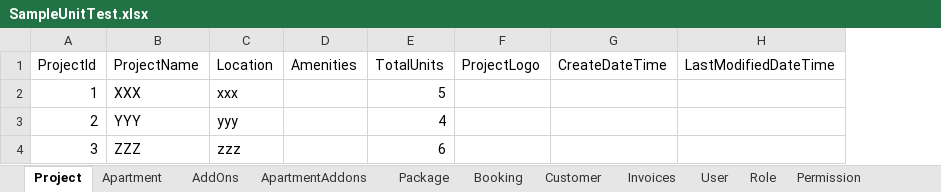
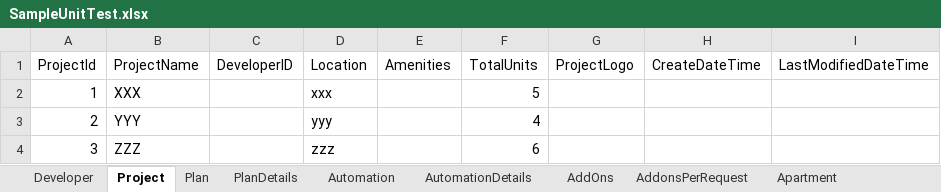
Before and after one commit to kgamal369/OdaWebApi, an Excel workbook: Documentation/SampleUnitTest.xlsx, sheet Project, drawn as a sheet; values as stored, in another font and other column widths than the file's, no borders; the diff names each change by its address in the sheet, - before the commit and + after, or states it on an @@ line.

```diff
--- a/Documentation/SampleUnitTest.xlsx (sheet Project)
+++ b/Documentation/SampleUnitTest.xlsx (sheet Project)
-sheet tab: Package
+sheet tab: Plan
+sheet tab: Developer
+sheet tab: PlanDetails
+sheet tab: Automation
+sheet tab: AutomationDetails
+sheet tab: AddonsPerRequest
@@ sheet tab order changed: Developer | Project | Plan | PlanDetails | Automation | AutomationDetails | AddOns | AddonsPerRequest | Apartment @@
+column C (DeveloperID), empty
```
Also changed, not shown: sheet ApartmentAddons, sheet Plan, sheet Apartment, sheet AddOns, sheet PaymentMethod, other sheet tabs, 34 other files.
